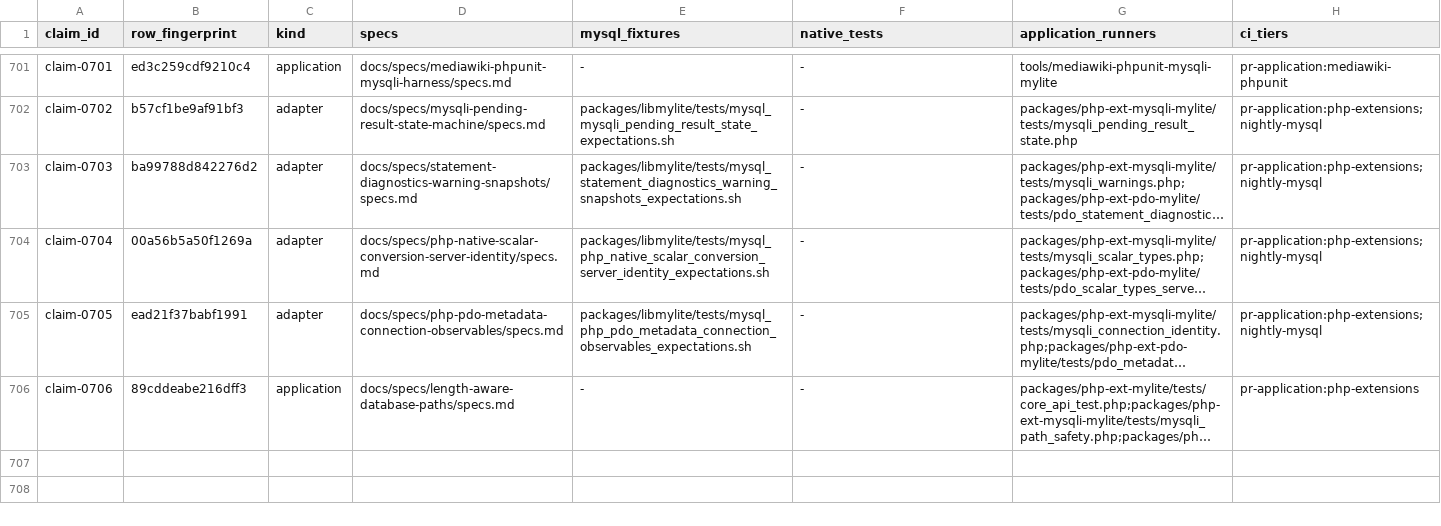
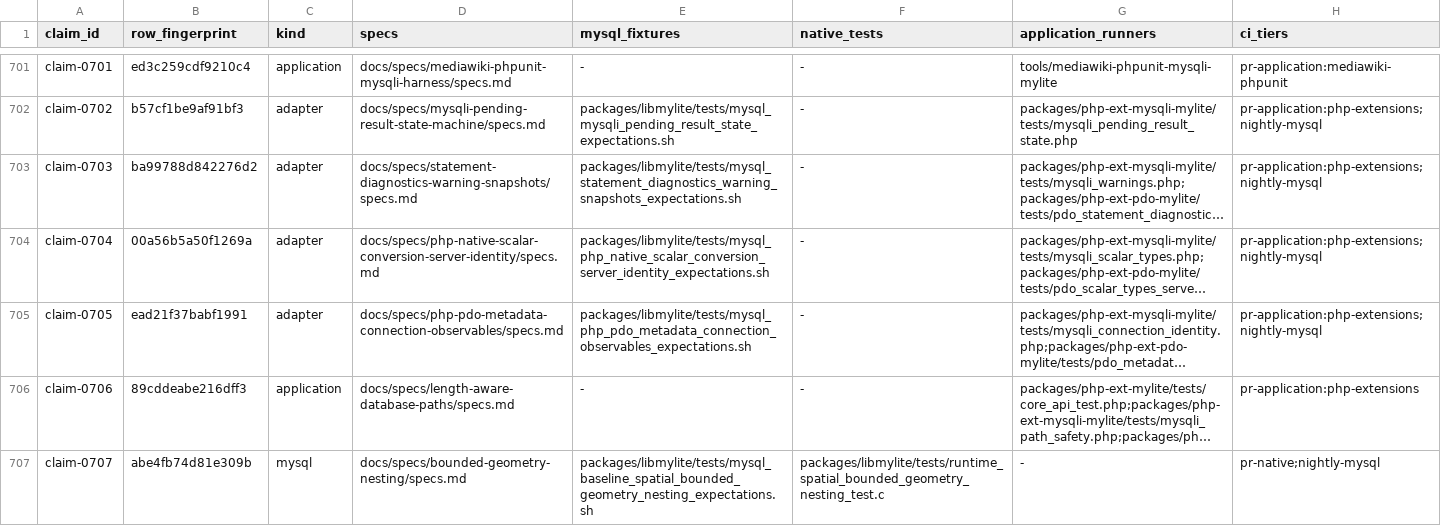
Before and after one commit to JanJakes/mylite, a TSV file: docs/compatibility/claims.tsv, drawn as a sheet; only a part is shown, gaps mark what is left out; long unchanged cells end in …; the diff names each change by its address in the sheet, - before the commit and + after, or states it on an @@ line.

Commit message:
Qualify bounded geometry nesting

```diff
--- a/docs/compatibility/claims.tsv
+++ b/docs/compatibility/claims.tsv
+row 707: claim-0707 | abe4fb74d81e309b | mysql | docs/specs/bounded-geometry-nesting/specs.md | packages/libmylite/tests/mysql_baseline_spatial_bounded_geometry_nesting_expectations.sh | packages/libmylite/tests/runtime_spatial_bounded_geometry_nesting_test.c | - | pr-native;nightly-mysql
```
Also changed, not shown: 4 other files.
